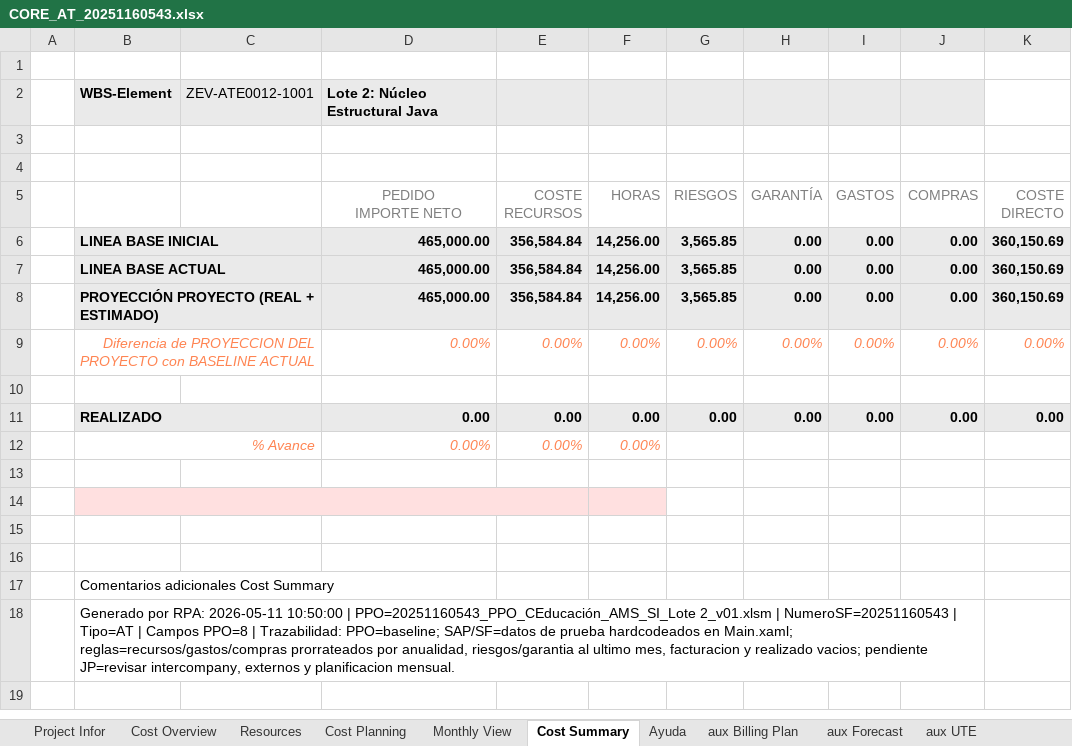
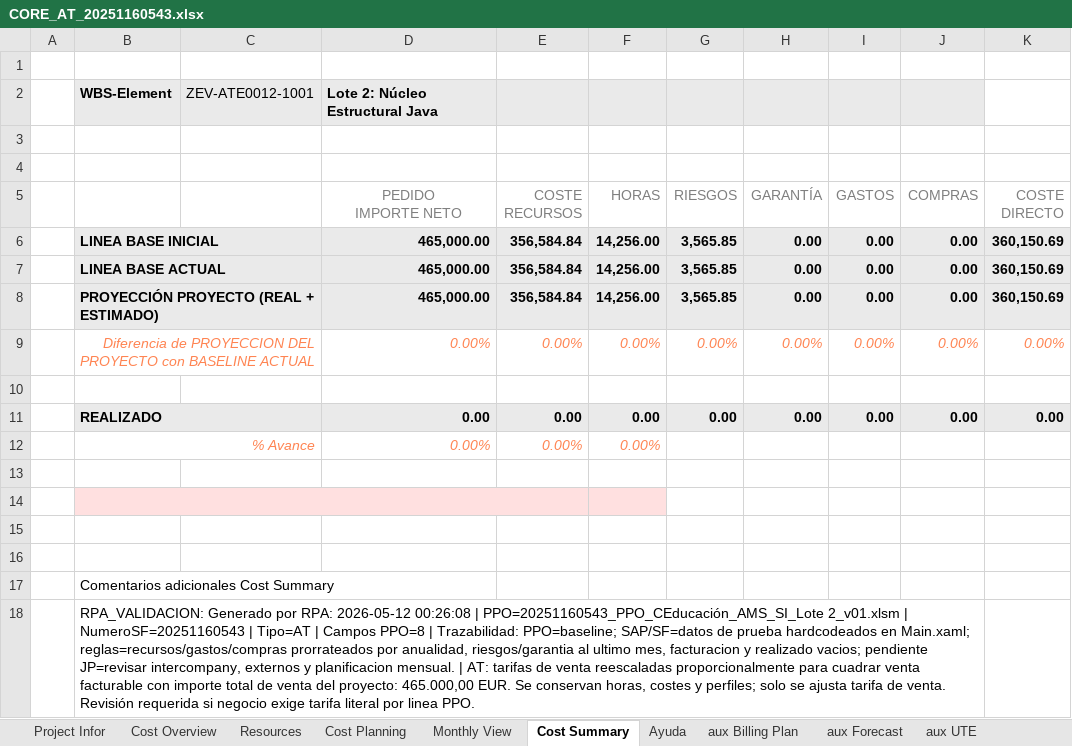
Before and after one commit to alvaroortegaangulo/oportunidad-generar-core-v3, an Excel workbook: oportunidad-generar-core-main/data/output/CORE_AT_20251160543.xlsx, sheet Cost Summary, drawn as a sheet; only a part is shown; values as stored, in another font and other column widths than the file's, no borders; conditional formats not drawn; the diff names each change by its address in the sheet, - before the commit and + after, or states it on an @@ line.

```diff
--- a/oportunidad-generar-core-main/data/output/CORE_AT_20251160543.xlsx (sheet Cost Summary)
+++ b/oportunidad-generar-core-main/data/output/CORE_AT_20251160543.xlsx (sheet Cost Summary)
-B18: Generado por RPA: 2026-05-11 10:50:00 | PPO=20251160543_PPO_CEducación_AMS_SI_Lote 2_v01.xlsm | NumeroSF=20251160543 | Tipo=AT | Campos PPO=8 | Trazabilidad: PPO=baseline; SAP/SF=datos de prueba hardcodeados en Main.xaml; reglas=recursos/gastos/compras prorrateados por anualidad, riesgos/garantia al ultimo mes, facturacion y realizado vacios; pendiente JP=revisar intercompany, externos y planificacion mensual.
+B18: RPA_VALIDACION: Generado por RPA: 2026-05-12 00:26:08 | PPO=20251160543_PPO_CEducación_AMS_SI_Lote 2_v01.xlsm | NumeroSF=20251160543 | Tipo=AT | Campos PPO=8 | Trazabilidad: PPO=baseline; SAP/SF=datos de prueba hardcodeados en Main.xaml; reglas=recursos/gastos/compras prorrateados por anualidad, riesgos/garantia al ultimo mes, facturacion y realizado vacios; pendiente JP=revisar intercompany, externos y planificacion mensual. | AT: tarifas de venta reescaladas proporcionalmente para cuadrar venta facturable con importe total de venta del proyecto: 465.000,00 EUR. Se conservan horas, costes y perfiles; solo se ajusta tarifa de venta. Revisión requerida si negocio exige tarifa literal por linea PPO.
```
Also changed, not shown: sheet Resources, sheet Monthly View, sheet Project Infor, sheet Cost Planning, charts or pictures, oportunidad-generar-core-main/data/output/CORE_PC_20250256445.xlsx, 6 other files.
